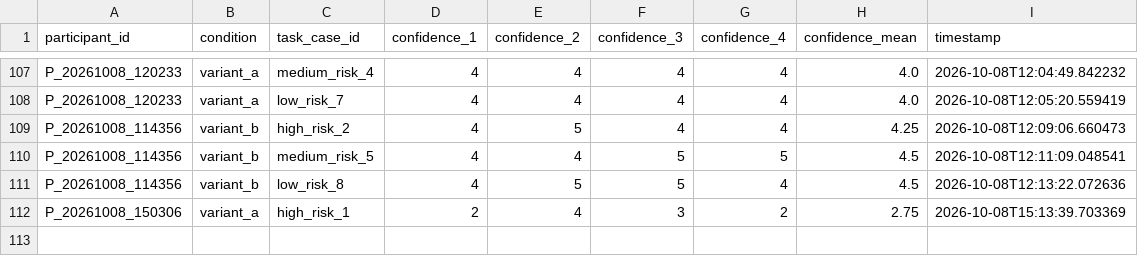
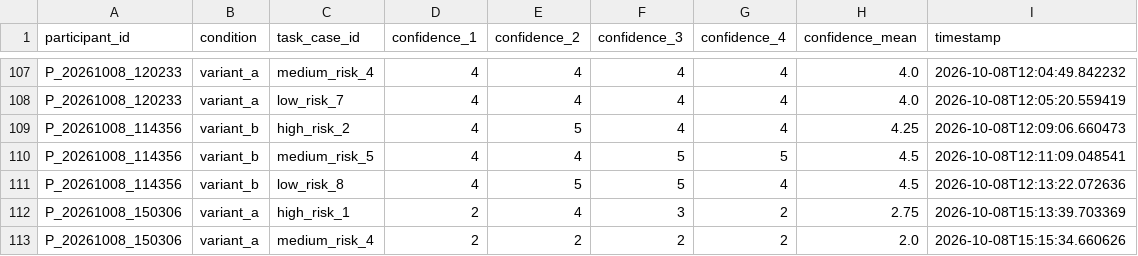
Before and after one commit to tylertgb/mphil_thesis_project, a CSV file: study_data/decision_confidence.csv, drawn as a sheet; only a part is shown, gaps mark what is left out; the diff names each change by its address in the sheet, - before the commit and + after, or states it on an @@ line.

Commit message:
Update study_data/decision_confidence.csv - 2026-10-08 15:15:34

```diff
--- a/study_data/decision_confidence.csv
+++ b/study_data/decision_confidence.csv
+row 113: P_20261008_150306 | variant_a | medium_risk_4 | 2 | 2 | 2 | 2 | 2.0 | 2026-10-08T15:15:34.660626
```
